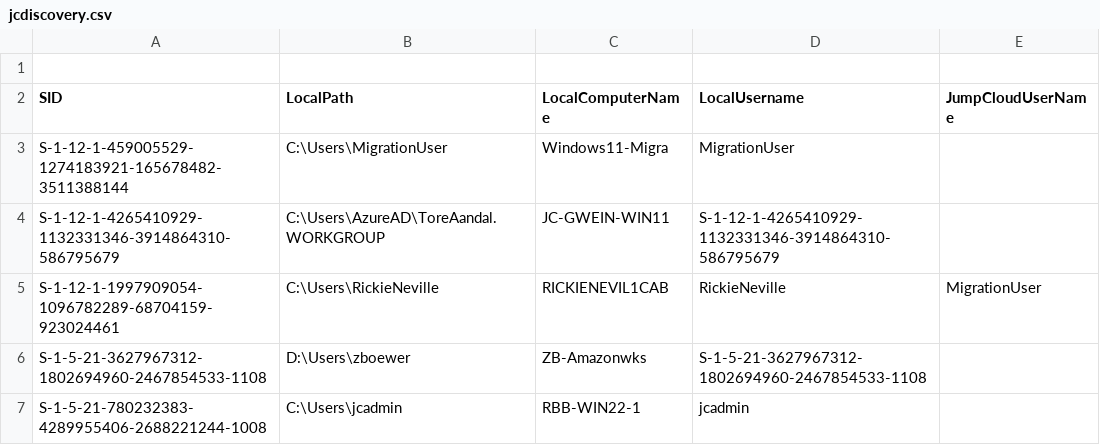
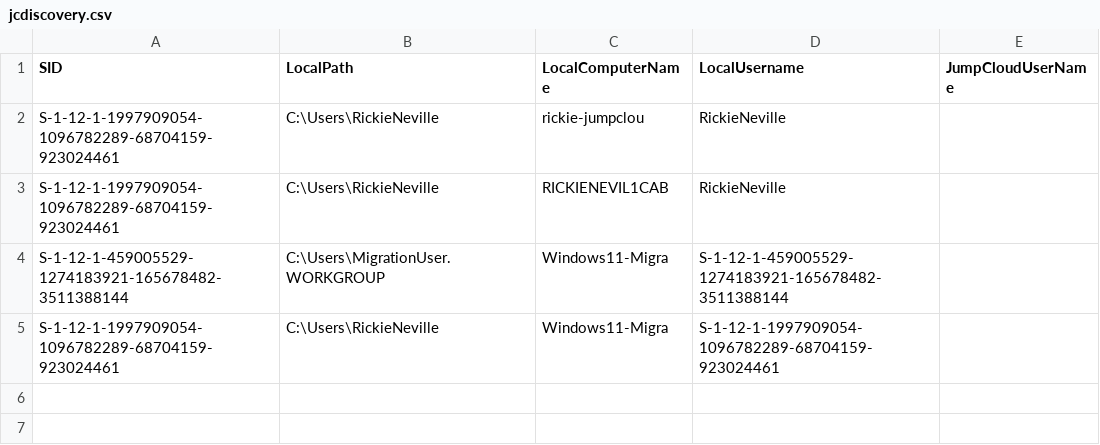
Before and after one commit to doublejumpcloud/JumpCloud-ADMU-Discovery, a CSV file: jcdiscovery.csv, drawn as a sheet.

Commit message:
CSV Upload 02/13/2025 14:51:37

```diff
--- a/jcdiscovery.csv
+++ b/jcdiscovery.csv
@@ -1,7 +1,5 @@
-
 "SID","LocalPath","LocalComputerName","LocalUsername","JumpCloudUserName"
-"S-1-12-1-459005529-1274183921-165678482-3511388144","C:\Users\MigrationUser","Windows11-Migra","MigrationUser",
-"S-1-12-1-4265410929-1132331346-3914864310-586795679","C:\Users\AzureAD\ToreAandal.WORKGROUP","JC-GWEIN-WIN11","S-1-12-1-4265410929-1132331346-3914864310-586795679",
-"S-1-12-1-1997909054-1096782289-68704159-923024461","C:\Users\RickieNeville","RICKIENEVIL1CAB","RickieNeville","MigrationUser"
-"S-1-5-21-3627967312-1802694960-2467854533-1108","D:\Users\zboewer","ZB-Amazonwks","S-1-5-21-3627967312-1802694960-2467854533-1108",
-"S-1-5-21-780232383-4289955406-2688221244-1008","C:\Users\jcadmin","RBB-WIN22-1","jcadmin",
+"S-1-12-1-1997909054-1096782289-68704159-923024461","C:\Users\RickieNeville","rickie-jumpclou","RickieNeville",
+"S-1-12-1-1997909054-1096782289-68704159-923024461","C:\Users\RickieNeville","RICKIENEVIL1CAB","RickieNeville",
+"S-1-12-1-459005529-1274183921-165678482-3511388144","C:\Users\MigrationUser.WORKGROUP","Windows11-Migra","S-1-12-1-459005529-1274183921-165678482-3511388144",
+"S-1-12-1-1997909054-1096782289-68704159-923024461","C:\Users\RickieNeville","Windows11-Migra","S-1-12-1-1997909054-1096782289-68704159-923024461",
```
